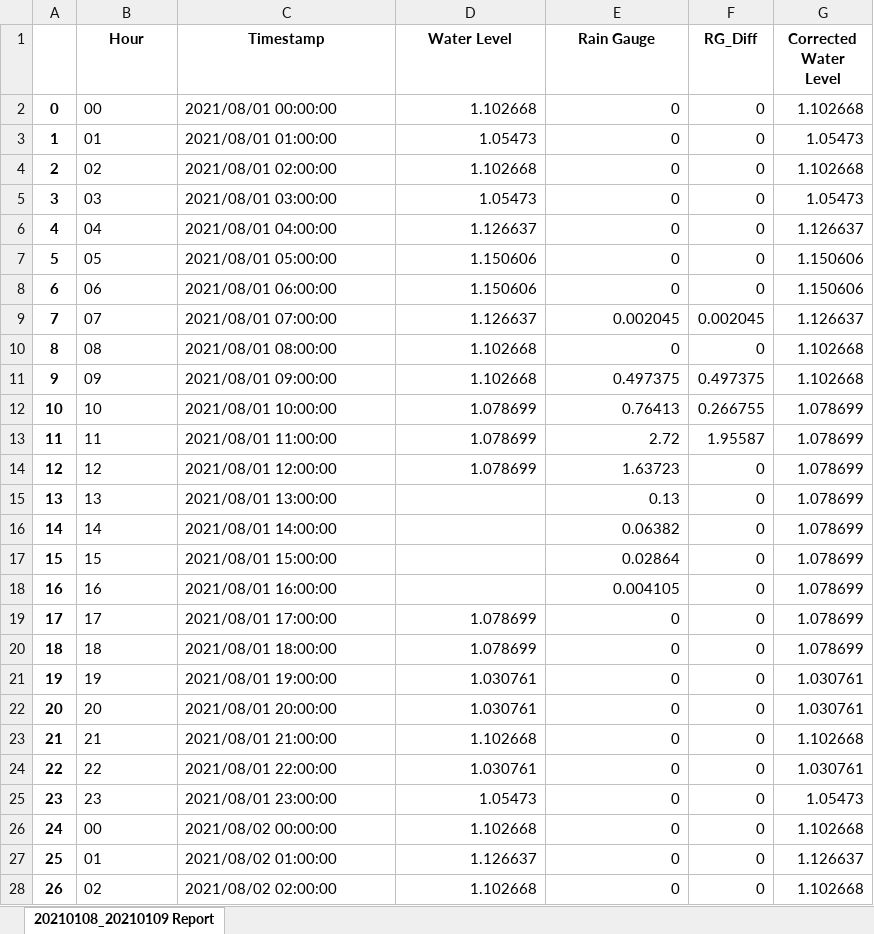
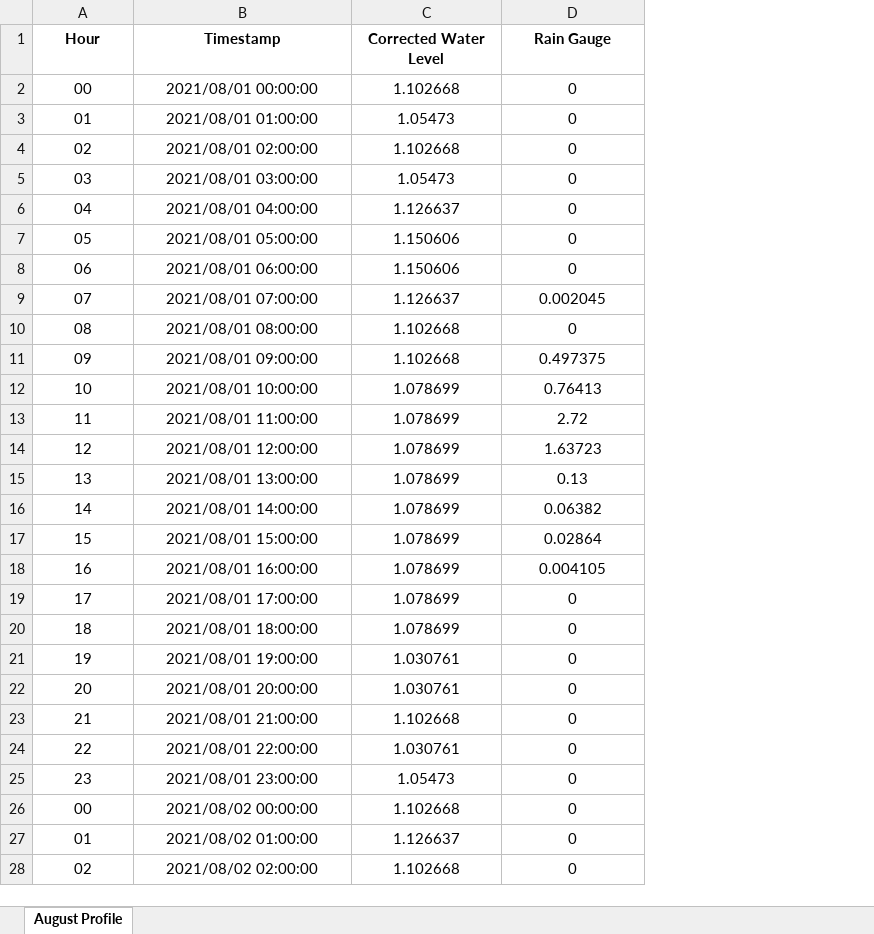
Before and after one commit to gsulay/First_Gen_Tagoloan_CDO, an Excel workbook: Cleaned_Cagayan/20210108_20210109 Report/20210108_20210109 Report.xlsx, sheet August Profile, drawn as a sheet; only a part is shown; values as stored, in another font and other column widths than the file's, no borders; removed rows and columns are numbered as before the commit, all else as after; the diff covers the shown part only; the diff names each change by its address in the sheet, - before the commit and + after, or states it on an @@ line.

```diff
--- a/Cleaned_Cagayan/20210108_20210109 Report/20210108_20210109 Report.xlsx (sheet August Profile)
+++ b/Cleaned_Cagayan/20210108_20210109 Report/20210108_20210109 Report.xlsx (sheet August Profile)
-sheet tab: 20210108_20210109 Report
+sheet tab: August Profile
-column A, rows 2-28: 0 | 1 | 2 | 3 | 4 | 5 | 6 | 7 | 8 | 9 | 10 | 11 | 12 | 13 | 14 | 15 | 16 | 17 | 18 | 19 | 20 | 21 | 22 | 23 | 24 | 25 | 26
-column F (RG_Diff), rows 2-28: 0 | 0 | 0 | 0 | 0 | 0 | 0 | 0.002045 | 0 | 0.497375 | 0.266755 | 1.95587 | 0 | 0 | 0 | 0 | 0 | 0 | 0 | 0 | 0 | 0 | 0 | 0 | 0 | 0 | 0
-column G (Corrected Water Level), rows 2-28: 1.102668 | 1.05473 | 1.102668 | 1.05473 | 1.126637 | 1.150606 | 1.150606 | 1.126637 | 1.102668 | 1.102668 | 1.078699 | 1.078699 | 1.078699 | 1.078699 | 1.078699 | 1.078699 | 1.078699 | 1.078699 | 1.078699 | 1.030761 | 1.030761 | 1.102668 | 1.030761 | 1.05473 | 1.102668 | 1.126637 | 1.102668
-C1: Water Level
+C1: Corrected Water Level
-A2:B28 alignment: left
+A2:B28 alignment: center
-C2:D14 alignment: right
+C2:D14 alignment: center
-C15:C18 (Corrected Water Level): (empty)
+C15:C18 (Corrected Water Level): 1.078699
-D15:D18 alignment: right
+D15:D18 alignment: center
-C19:D28 alignment: right
+C19:D28 alignment: center
```
Also changed, not shown: 11 edited cells and cell formats elsewhere in this sheet, Cleaned_Cagayan/20210106_20210107 Report/20210106_20210107 Report.xlsx, Cleaned_Cagayan/20210107_20210108 Report/20210107_20210108 Report.xlsx, 9 other files.
